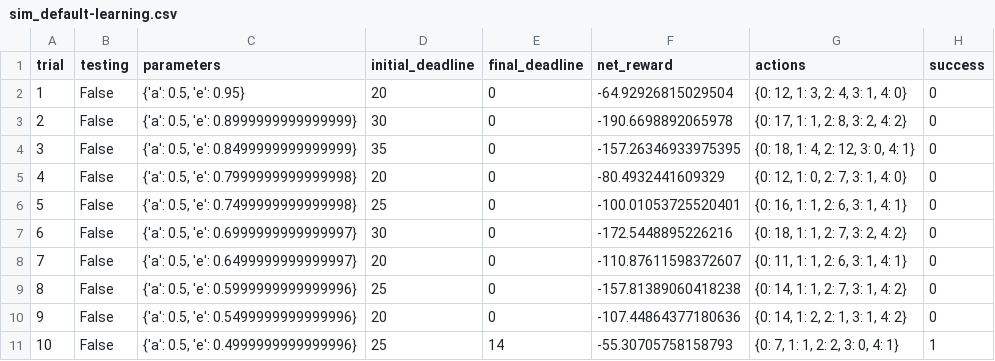
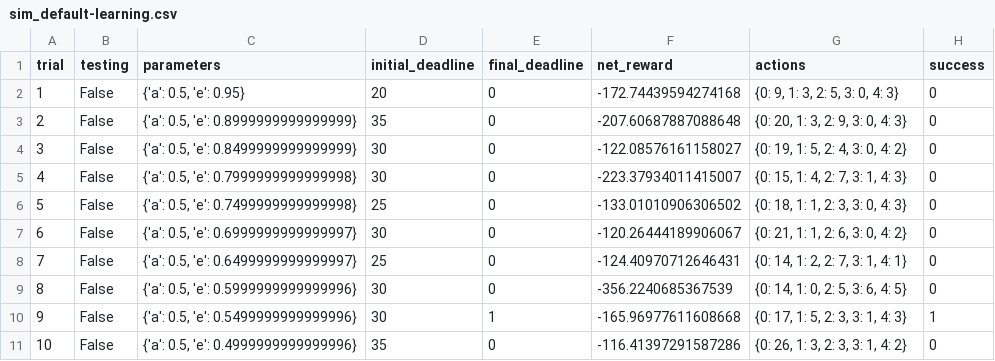
Before and after one commit to aberenyi73/machine-learning, a CSV file: projects/smartcab/logs/sim_default-learning.csv, drawn as a sheet; only a part is shown; the diff covers the shown part only.

```diff
--- a/projects/smartcab/logs/sim_default-learning.csv
+++ b/projects/smartcab/logs/sim_default-learning.csv
@@ -1,11 +1,11 @@
 trial,testing,parameters,initial_deadline,final_deadline,net_reward,actions,success
-1,False,"{'a': 0.5, 'e': 0.95}",20,0,-64.92926815029504,"{0: 12, 1: 3, 2: 4, 3: 1, 4: 0}",0
-2,False,"{'a': 0.5, 'e': 0.8999999999999999}",30,0,-190.6698892065978,"{0: 17, 1: 1, 2: 8, 3: 2, 4: 2}",0
-3,False,"{'a': 0.5, 'e': 0.8499999999999999}",35,0,-157.26346933975395,"{0: 18, 1: 4, 2: 12, 3: 0, 4: 1}",0
-4,False,"{'a': 0.5, 'e': 0.7999999999999998}",20,0,-80.4932441609329,"{0: 12, 1: 0, 2: 7, 3: 1, 4: 0}",0
-5,False,"{'a': 0.5, 'e': 0.7499999999999998}",25,0,-100.01053725520401,"{0: 16, 1: 1, 2: 6, 3: 1, 4: 1}",0
-6,False,"{'a': 0.5, 'e': 0.6999999999999997}",30,0,-172.5448895226216,"{0: 18, 1: 1, 2: 7, 3: 2, 4: 2}",0
-7,False,"{'a': 0.5, 'e': 0.6499999999999997}",20,0,-110.87611598372607,"{0: 11, 1: 1, 2: 6, 3: 1, 4: 1}",0
-8,False,"{'a': 0.5, 'e': 0.5999999999999996}",25,0,-157.81389060418238,"{0: 14, 1: 1, 2: 7, 3: 1, 4: 2}",0
-9,False,"{'a': 0.5, 'e': 0.5499999999999996}",20,0,-107.44864377180636,"{0: 14, 1: 2, 2: 1, 3: 1, 4: 2}",0
-10,False,"{'a': 0.5, 'e': 0.4999999999999996}",25,14,-55.30705758158793,"{0: 7, 1: 1, 2: 2, 3: 0, 4: 1}",1
+1,False,"{'a': 0.5, 'e': 0.95}",20,0,-172.74439594274168,"{0: 9, 1: 3, 2: 5, 3: 0, 4: 3}",0
+2,False,"{'a': 0.5, 'e': 0.8999999999999999}",35,0,-207.60687887088648,"{0: 20, 1: 3, 2: 9, 3: 0, 4: 3}",0
+3,False,"{'a': 0.5, 'e': 0.8499999999999999}",30,0,-122.08576161158027,"{0: 19, 1: 5, 2: 4, 3: 0, 4: 2}",0
+4,False,"{'a': 0.5, 'e': 0.7999999999999998}",30,0,-223.37934011415007,"{0: 15, 1: 4, 2: 7, 3: 1, 4: 3}",0
+5,False,"{'a': 0.5, 'e': 0.7499999999999998}",25,0,-133.01010906306502,"{0: 18, 1: 1, 2: 3, 3: 0, 4: 3}",0
+6,False,"{'a': 0.5, 'e': 0.6999999999999997}",30,0,-120.26444189906067,"{0: 21, 1: 1, 2: 6, 3: 0, 4: 2}",0
+7,False,"{'a': 0.5, 'e': 0.6499999999999997}",25,0,-124.40970712646431,"{0: 14, 1: 2, 2: 7, 3: 1, 4: 1}",0
+8,False,"{'a': 0.5, 'e': 0.5999999999999996}",30,0,-356.2240685367539,"{0: 14, 1: 0, 2: 5, 3: 6, 4: 5}",0
+9,False,"{'a': 0.5, 'e': 0.5499999999999996}",30,1,-165.96977611608668,"{0: 17, 1: 5, 2: 3, 3: 1, 4: 3}",1
+10,False,"{'a': 0.5, 'e': 0.4999999999999996}",35,0,-116.41397291587286,"{0: 26, 1: 3, 2: 3, 3: 1, 4: 2}",0
```
Also changed, not shown: 81 edited cells elsewhere in this file, 3 other files.
